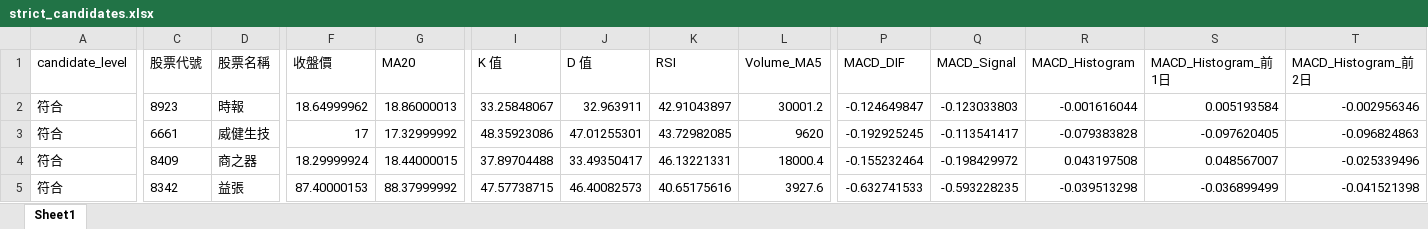
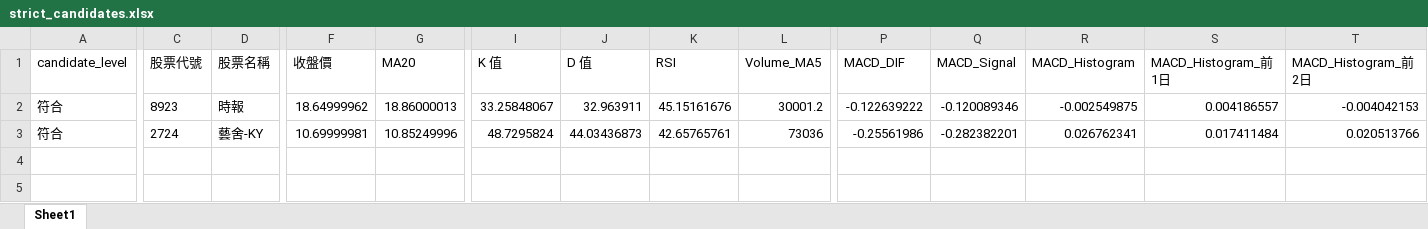
Before and after one commit to ScoppenLin/CandyTWStock, an Excel workbook: downloads/strict_candidates.xlsx, sheet Sheet1, drawn as a sheet; only a part is shown, gaps mark what is left out; values as stored, in another font and other column widths than the file's, no borders; rows hold the shown columns only; the diff covers the shown part only; the diff names each change by its address in the sheet, - before the commit and + after, or states it on an @@ line.

```diff
--- a/downloads/strict_candidates.xlsx (sheet Sheet1)
+++ b/downloads/strict_candidates.xlsx (sheet Sheet1)
-K2 (RSI): 42.91043897
+K2 (RSI): 45.15161676
-P2 (MACD_DIF): -0.124649847
+P2 (MACD_DIF): -0.122639222
-Q2 (MACD_Signal): -0.123033803
+Q2 (MACD_Signal): -0.120089346
-R2 (MACD_Histogram): -0.001616044
+R2 (MACD_Histogram): -0.002549875
-S2 (MACD_Histogram_前1日): 0.005193584
+S2 (MACD_Histogram_前1日): 0.004186557
-T2 (MACD_Histogram_前2日): -0.002956346
+T2 (MACD_Histogram_前2日): -0.004042153
-C3 (股票代號): 6661
+C3 (股票代號): 2724
-D3 (股票名稱): 威健生技
+D3 (股票名稱): 藝舍-KY
-F3 (收盤價): 17
+F3 (收盤價): 10.69999981
-G3 (MA20): 17.32999992
+G3 (MA20): 10.85249996
-I3 (K 值): 48.35923086
+I3 (K 值): 48.7295824
-J3 (D 值): 47.01255301
+J3 (D 值): 44.03436873
-K3 (RSI): 43.72982085
+K3 (RSI): 42.65765761
-L3 (Volume_MA5): 9620
+L3 (Volume_MA5): 73036
-P3 (MACD_DIF): -0.192925245
+P3 (MACD_DIF): -0.25561986
-Q3 (MACD_Signal): -0.113541417
+Q3 (MACD_Signal): -0.282382201
-R3 (MACD_Histogram): -0.079383828
+R3 (MACD_Histogram): 0.026762341
-S3 (MACD_Histogram_前1日): -0.097620405
+S3 (MACD_Histogram_前1日): 0.017411484
-T3 (MACD_Histogram_前2日): -0.096824863
+T3 (MACD_Histogram_前2日): 0.020513766
-row 4: 符合 | 8409 | 商之器 | 18.29999924 | 18.44000015 | 37.89704488 | 33.49350417 | 46.13221331 | 18000.4 | -0.155232464 | -0.198429972 | 0.043197508 | 0.048567007 | -0.025339496
-row 5: 符合 | 8342 | 益張 | 87.40000153 | 88.37999992 | 47.57738715 | 46.40082573 | 40.65175616 | 3927.6 | -0.632741533 | -0.593228235 | -0.039513298 | -0.036899499 | -0.041521398
```
Also changed, not shown: 4 edited cells elsewhere in this sheet, downloads/screening_result.xlsx, downloads/watchlist_candidates.xlsx, 3 other files.
